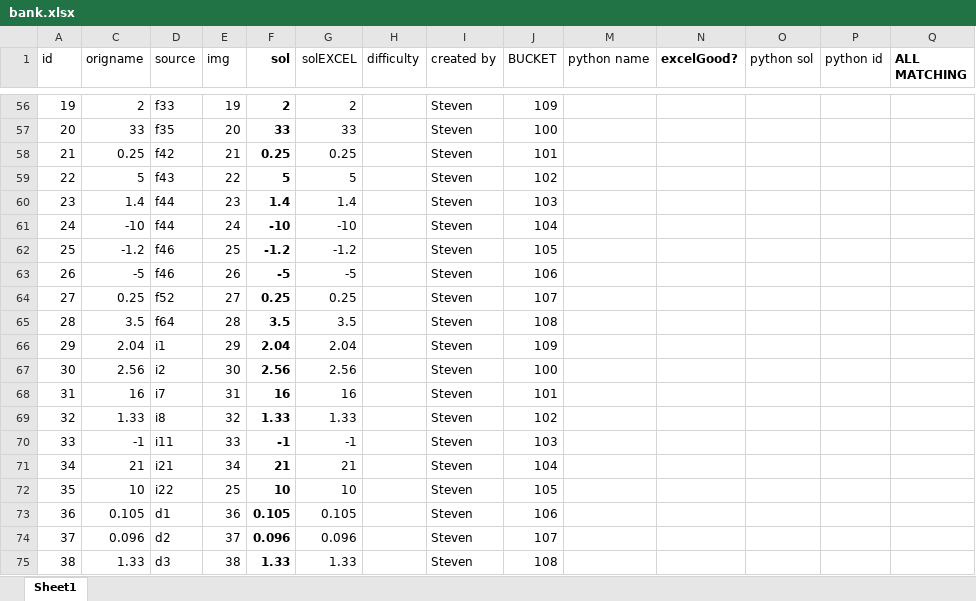
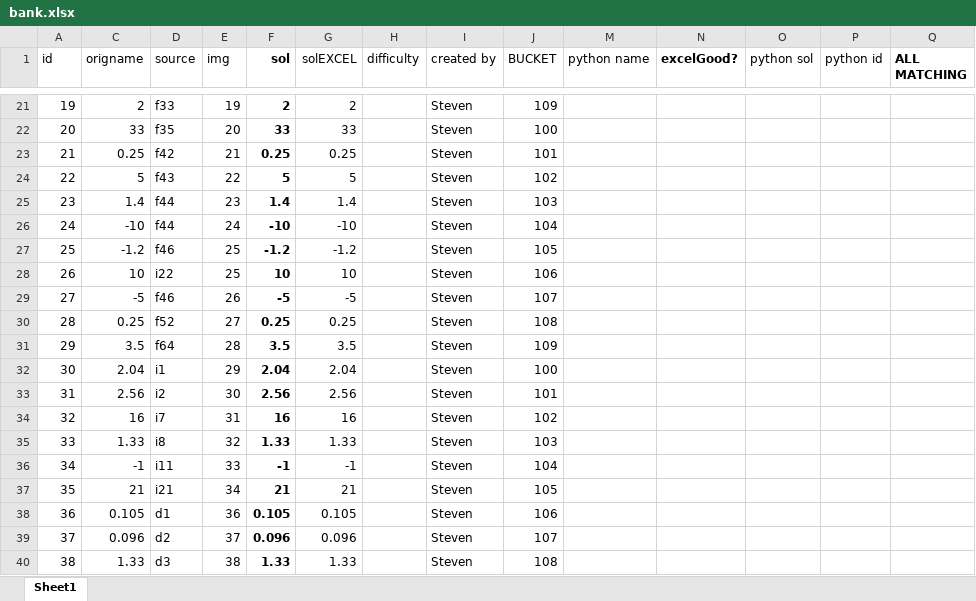
Before and after one commit to StevenZsombo/games, an Excel workbook: docs/conquest/bank.xlsx, sheet Sheet1, drawn as a sheet; only a part is shown, gaps mark what is left out; values as stored, in another font and other column widths than the file's, no borders; removed rows and columns are numbered as before the commit, all else as after; the diff covers the shown part only; the diff names each change by its address in the sheet, - before the commit and + after, or states it on an @@ line.

```diff
--- a/docs/conquest/bank.xlsx (sheet Sheet1)
+++ b/docs/conquest/bank.xlsx (sheet Sheet1)
+row 28: 26 | 10 | i22 | 25 | 10 | 10 |  | Steven | 106
@@ column A (id) renumbered between rows 29 and 37 @@
-J29 (BUCKET): 106
+J29 (BUCKET): 107
-J30 (BUCKET): 107
+J30 (BUCKET): 108
-J31 (BUCKET): 108
+J31 (BUCKET): 109
-J32 (BUCKET): 109
+J32 (BUCKET): 100
-J33 (BUCKET): 100
+J33 (BUCKET): 101
-J34 (BUCKET): 101
+J34 (BUCKET): 102
-J35 (BUCKET): 102
+J35 (BUCKET): 103
-J36 (BUCKET): 103
+J36 (BUCKET): 104
-J37 (BUCKET): 104
+J37 (BUCKET): 105
-row 72: 35 | 10 | i22 | 25 | 10 | 10 |  | Steven | 105
```
Also changed, not shown: 35 moved rows elsewhere in this sheet, formulas that keep their value, 13 other files.
